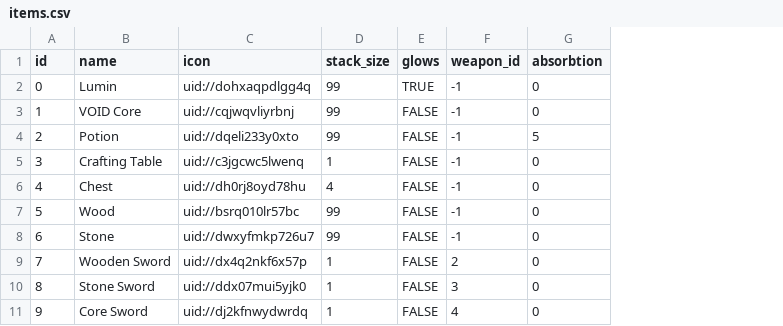
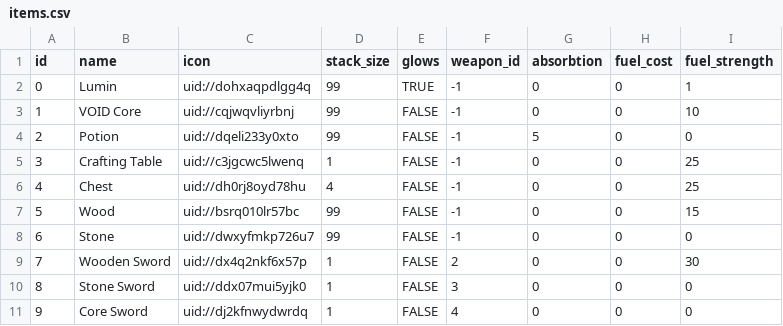
Before and after one commit to TimoRoggel/EverDark, a CSV file: data/items.csv, drawn as a sheet; only a part is shown; the diff names each change by its address in the sheet, - before the commit and + after, or states it on an @@ line.

```diff
--- a/data/items.csv
+++ b/data/items.csv
+column H (fuel_cost), rows 2-11: all 0
+column I (fuel_strength), rows 2-11: 1 | 10 | 0 | 25 | 25 | 15 | 0 | 30 | 0 | 0
```
Also changed, not shown: data/recipes.csv, 17 other files.
